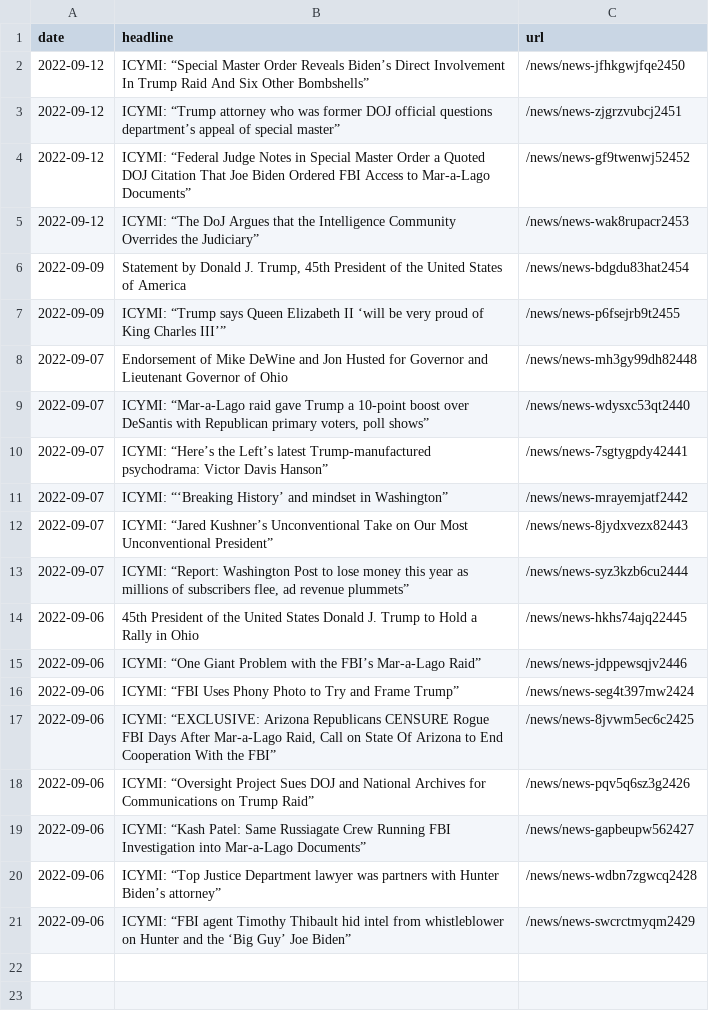
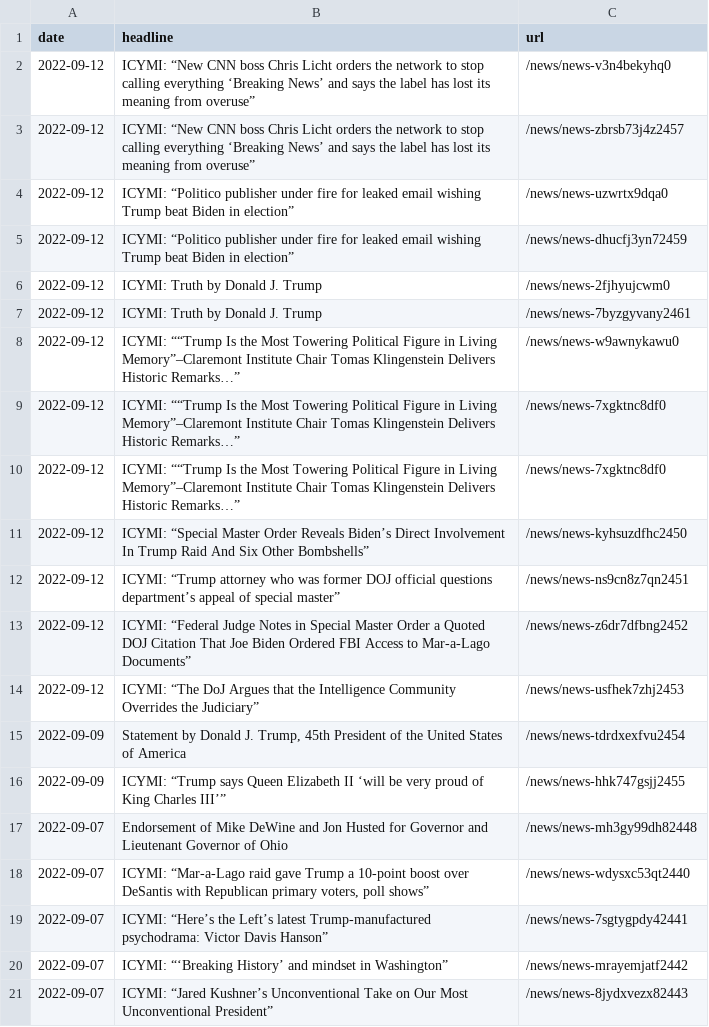
Before and after one commit to gridviz/trump-releases, a CSV file: data/all_endorsements_urls.csv, drawn as a sheet.

```diff
--- a/data/all_endorsements_urls.csv
+++ b/data/all_endorsements_urls.csv
@@ -1,8 +1,17 @@
 date,headline,url
-2022-09-12,ICYMI: “Special Master Order Reveals Biden’s Direct Involvement In Trump Raid And Six Other Bombshells”,/news/news-jfhkgwjfqe2450
-2022-09-12,ICYMI: “Trump attorney who was former DOJ official questions department’s appeal of special master”,/news/news-zjgrzvubcj2451
-2022-09-12,ICYMI: “Federal Judge Notes in Special Master Order a Quoted DOJ Citation That Joe Biden Ordered FBI Access to Mar-a-Lago Documents”,/news/news-gf9twenwj52452
-2022-09-12,ICYMI: “The DoJ Argues that the Intelligence Community Overrides the Judiciary”,/news/news-wak8rupacr2453
-2022-09-09,"Statement by Donald J. Trump, 45th President of the United States of America",/news/news-bdgdu83hat2454
-2022-09-09,ICYMI: “Trump says Queen Elizabeth II ‘will be very proud of King Charles III’”,/news/news-p6fsejrb9t2455
+2022-09-12,ICYMI: “New CNN boss Chris Licht orders the network to stop calling everything ‘Breaking News’ and says the label has lost its meaning from overuse”,/news/news-v3n4bekyhq0
+2022-09-12,ICYMI: “New CNN boss Chris Licht orders the network to stop calling everything ‘Breaking News’ and says the label has lost its meaning from overuse”,/news/news-zbrsb73j4z2457
+2022-09-12,ICYMI: “Politico publisher under fire for leaked email wishing Trump beat Biden in election”,/news/news-uzwrtx9dqa0
+2022-09-12,ICYMI: “Politico publisher under fire for leaked email wishing Trump beat Biden in election”,/news/news-dhucfj3yn72459
+2022-09-12,ICYMI: Truth by Donald J. Trump,/news/news-2fjhyujcwm0
+2022-09-12,ICYMI: Truth by Donald J. Trump,/news/news-7byzgyvany2461
+2022-09-12,ICYMI: ““Trump Is the Most Towering Political Figure in Living Memory”–Claremont Institute Chair Tomas Klingenstein Delivers Historic Remarks…”,/news/news-w9awnykawu0
+2022-09-12,ICYMI: ““Trump Is the Most Towering Political Figure in Living Memory”–Claremont Institute Chair Tomas Klingenstein Delivers Historic Remarks…”,/news/news-7xgktnc8df0
+2022-09-12,ICYMI: ““Trump Is the Most Towering Political Figure in Living Memory”–Claremont Institute Chair Tomas Klingenstein Delivers Historic Remarks…”,/news/news-7xgktnc8df0
+2022-09-12,ICYMI: “Special Master Order Reveals Biden’s Direct Involvement In Trump Raid And Six Other Bombshells”,/news/news-kyhsuzdfhc2450
+2022-09-12,ICYMI: “Trump attorney who was former DOJ official questions department’s appeal of special master”,/news/news-ns9cn8z7qn2451
+2022-09-12,ICYMI: “Federal Judge Notes in Special Master Order a Quoted DOJ Citation That Joe Biden Ordered FBI Access to Mar-a-Lago Documents”,/news/news-z6dr7dfbng2452
+2022-09-12,ICYMI: “The DoJ Argues that the Intelligence Community Overrides the Judiciary”,/news/news-usfhek7zhj2453
+2022-09-09,"Statement by Donald J. Trump, 45th President of the United States of America",/news/news-tdrdxexfvu2454
+2022-09-09,ICYMI: “Trump says Queen Elizabeth II ‘will be very proud of King Charles III’”,/news/news-hhk747gsjj2455
 2022-09-07,Endorsement of Mike DeWine and Jon Husted for Governor and Lieutenant Governor of Ohio,/news/news-mh3gy99dh82448
@@ -12,10 +21 @@ date,headline,url
 2022-09-07,ICYMI: “Jared Kushner’s Unconventional Take on Our Most Unconventional President”,/news/news-8jydxvezx82443
-2022-09-07,"ICYMI: “Report: Washington Post to lose money this year as millions of subscribers flee, ad revenue plummets”",/news/news-syz3kzb6cu2444
-2022-09-06,45th President of the United States Donald J. Trump to Hold a Rally in Ohio,/news/news-hkhs74ajq22445
-2022-09-06,ICYMI: “One Giant Problem with the FBI’s Mar-a-Lago Raid”,/news/news-jdppewsqjv2446
-2022-09-06,ICYMI: “FBI Uses Phony Photo to Try and Frame Trump”,/news/news-seg4t397mw2424
-2022-09-06,"ICYMI: “EXCLUSIVE: Arizona Republicans CENSURE Rogue FBI Days After Mar-a-Lago Raid, Call on State Of Arizona to End Cooperation With the FBI”",/news/news-8jvwm5ec6c2425
-2022-09-06,ICYMI: “Oversight Project Sues DOJ and National Archives for Communications on Trump Raid”,/news/news-pqv5q6sz3g2426
-2022-09-06,ICYMI: “Kash Patel: Same Russiagate Crew Running FBI Investigation into Mar-a-Lago Documents”,/news/news-gapbeupw562427
-2022-09-06,ICYMI: “Top Justice Department lawyer was partners with Hunter Biden’s attorney”,/news/news-wdbn7zgwcq2428
-2022-09-06,ICYMI: “FBI agent Timothy Thibault hid intel from whistleblower on Hunter and the ‘Big Guy’ Joe Biden”,/news/news-swcrctmyqm2429
```
Also changed, not shown: data/processed/all_press_releases_latest.csv, 1 other file.
